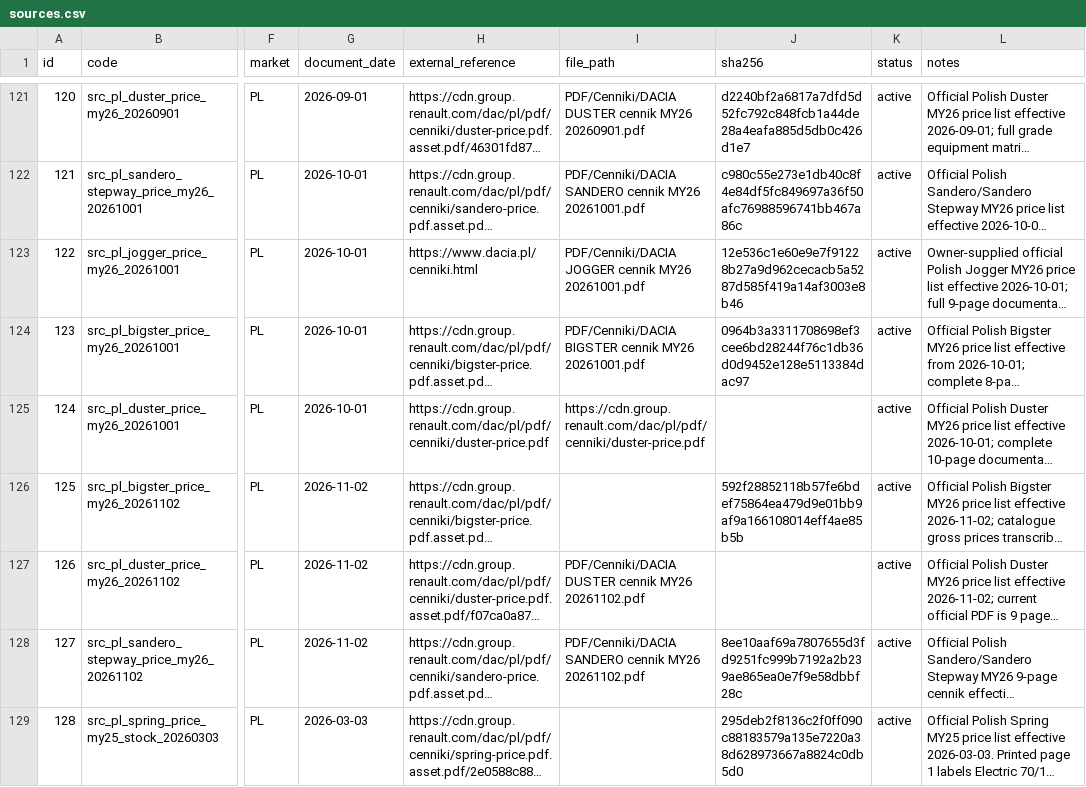
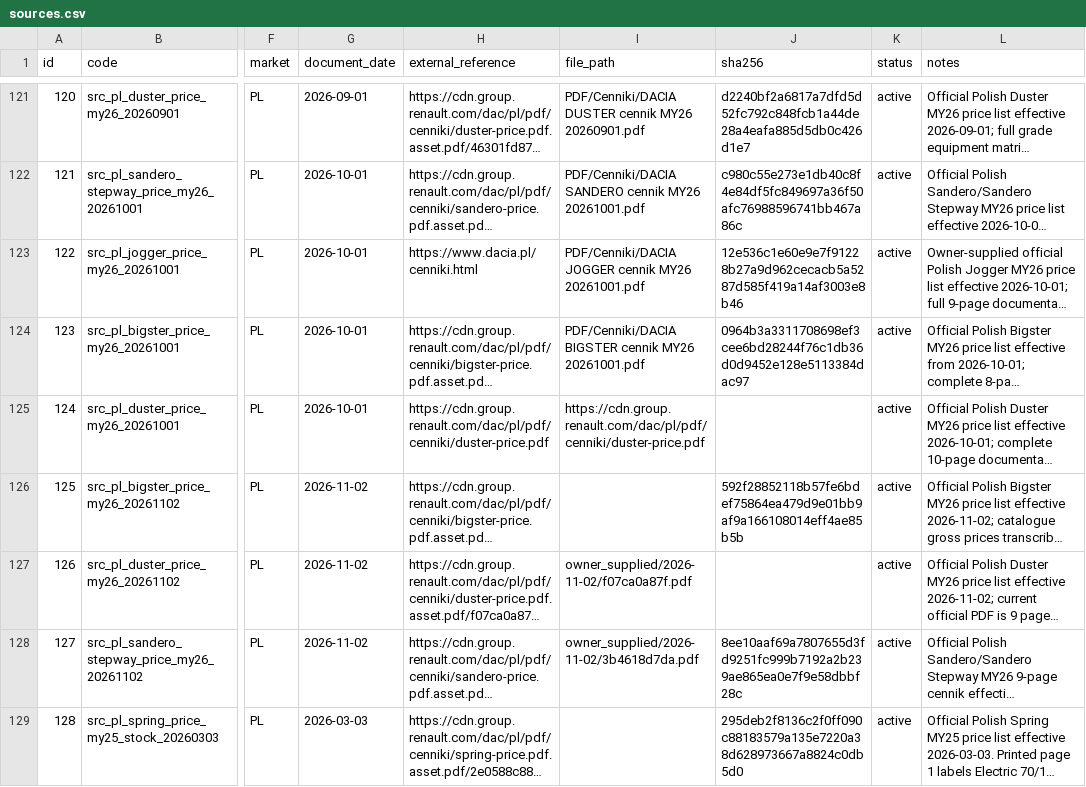
Before and after one commit to xbodzio7/Dacia-Knowledge-Base, a CSV file: data/master/sources.csv, drawn as a sheet; only a part is shown, gaps mark what is left out; long unchanged cells end in …; the diff names each change by its address in the sheet, - before the commit and + after, or states it on an @@ line.

Commit message:
fix: preserve exact source contracts for cennik importers

```diff
--- a/data/master/sources.csv
+++ b/data/master/sources.csv
-I127 (file_path): PDF/Cenniki/DACIA DUSTER cennik MY26 20261102.pdf
+I127 (file_path): owner_supplied/2026-11-02/f07ca0a87f.pdf
-I128 (file_path): PDF/Cenniki/DACIA SANDERO cennik MY26 20261102.pdf
+I128 (file_path): owner_supplied/2026-11-02/3b4618d7da.pdf
```
